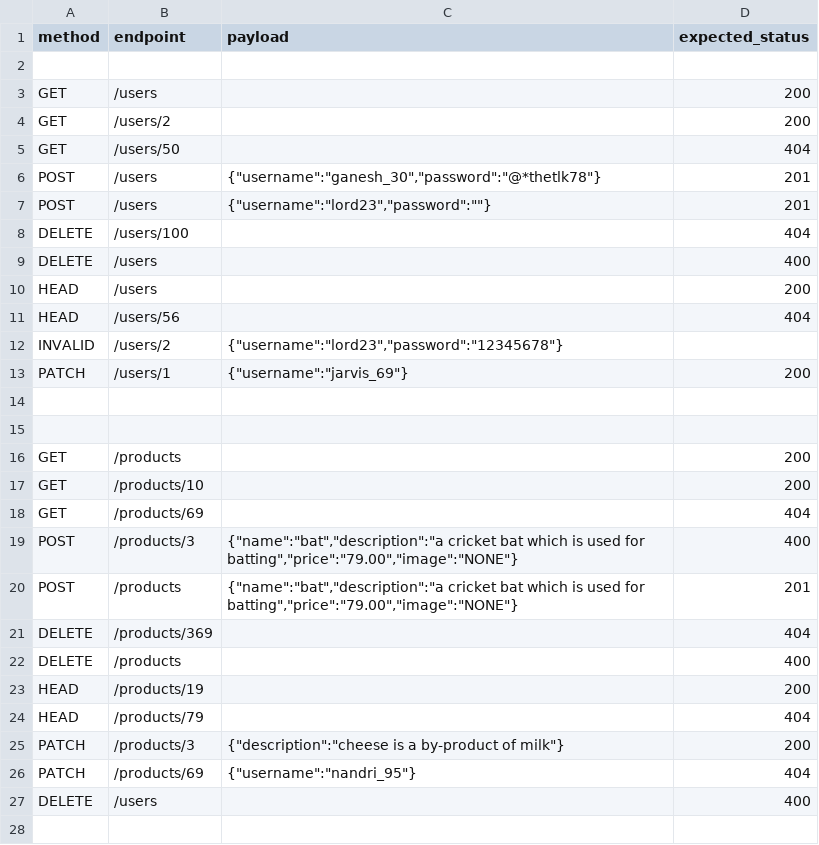
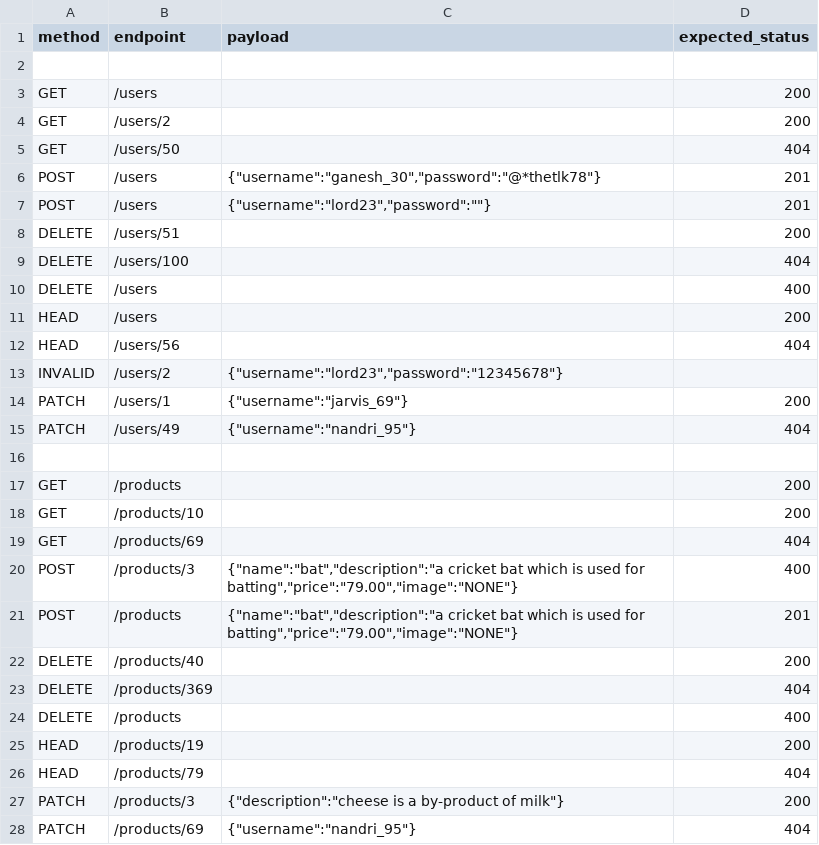
Before and after one commit to sharath2243/QALEARN, a CSV file: Csv_files/api_data.csv, drawn as a sheet; only a part is shown; the shorter side is filled out with more unchanged rows; addresses are those after the commit; the diff names each change by its address in the sheet, - before the commit and + after, or states it on an @@ line.

Commit message:
day 18- github actions use and some csv changes./

```diff
--- a/Csv_files/api_data.csv
+++ b/Csv_files/api_data.csv
+row 8: DELETE | /users/51 |  | 200
-row 15: (empty)
+row 15: PATCH | /users/49 | {"username":"nandri_95"} | 404
+row 22: DELETE | /products/40 |  | 200
```
